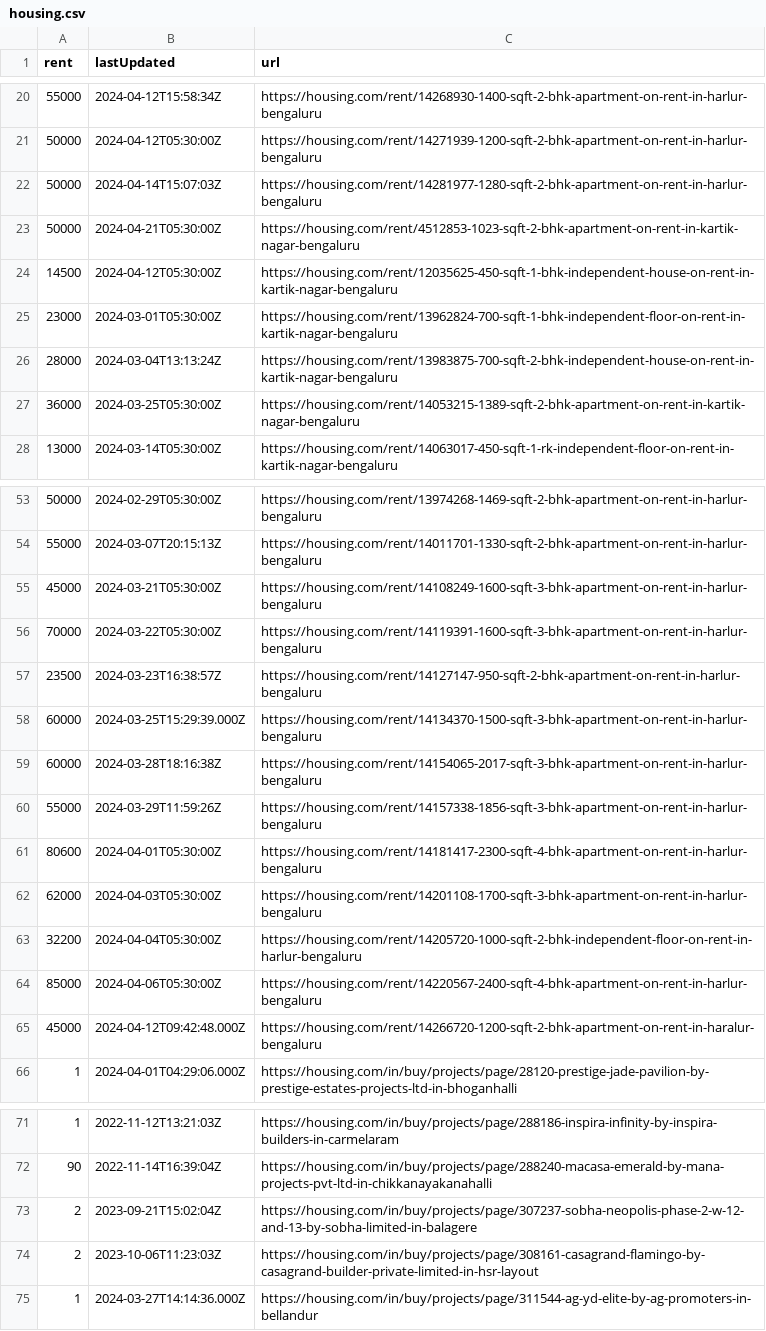
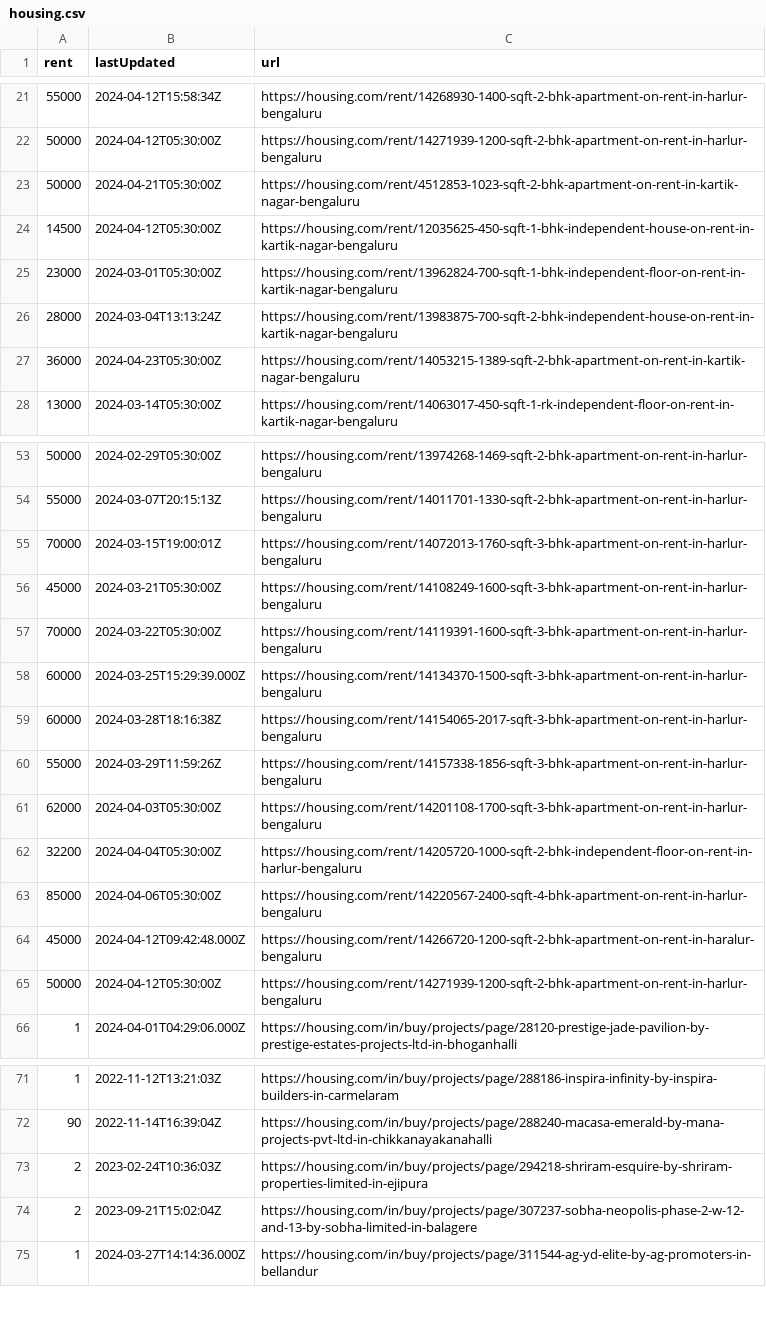
Before and after one commit to KShivendu/blr-societies, a CSV file: data/housing.csv, drawn as a sheet; only a part is shown, gaps mark what is left out; the diff covers the shown part only.

```diff
--- a/data/housing.csv
+++ b/data/housing.csv
@@ -21,3 +22,2 @@ rent, lastUpdated, url
 "50000","2024-04-12T05:30:00Z","https://housing.com/rent/14271939-1200-sqft-2-bhk-apartment-on-rent-in-harlur-bengaluru"
-"50000","2024-04-14T15:07:03Z","https://housing.com/rent/14281977-1280-sqft-2-bhk-apartment-on-rent-in-harlur-bengaluru"
 "50000","2024-04-21T05:30:00Z","https://housing.com/rent/4512853-1023-sqft-2-bhk-apartment-on-rent-in-kartik-nagar-bengaluru"
@@ -26,3 +26,3 @@ rent, lastUpdated, url
 "28000","2024-03-04T13:13:24Z","https://housing.com/rent/13983875-700-sqft-2-bhk-independent-house-on-rent-in-kartik-nagar-bengaluru"
-"36000","2024-03-25T05:30:00Z","https://housing.com/rent/14053215-1389-sqft-2-bhk-apartment-on-rent-in-kartik-nagar-bengaluru"
+"36000","2024-04-23T05:30:00Z","https://housing.com/rent/14053215-1389-sqft-2-bhk-apartment-on-rent-in-kartik-nagar-bengaluru"
 "13000","2024-03-14T05:30:00Z","https://housing.com/rent/14063017-450-sqft-1-rk-independent-floor-on-rent-in-kartik-nagar-bengaluru"
@@ -54,5 +54,5 @@ rent, lastUpdated, url
 "55000","2024-03-07T20:15:13Z","https://housing.com/rent/14011701-1330-sqft-2-bhk-apartment-on-rent-in-harlur-bengaluru"
+"70000","2024-03-15T19:00:01Z","https://housing.com/rent/14072013-1760-sqft-3-bhk-apartment-on-rent-in-harlur-bengaluru"
 "45000","2024-03-21T05:30:00Z","https://housing.com/rent/14108249-1600-sqft-3-bhk-apartment-on-rent-in-harlur-bengaluru"
 "70000","2024-03-22T05:30:00Z","https://housing.com/rent/14119391-1600-sqft-3-bhk-apartment-on-rent-in-harlur-bengaluru"
-"23500","2024-03-23T16:38:57Z","https://housing.com/rent/14127147-950-sqft-2-bhk-apartment-on-rent-in-harlur-bengaluru"
 "60000","2024-03-25T15:29:39.000Z","https://housing.com/rent/14134370-1500-sqft-3-bhk-apartment-on-rent-in-harlur-bengaluru"
@@ -60,3 +60,2 @@ rent, lastUpdated, url
 "55000","2024-03-29T11:59:26Z","https://housing.com/rent/14157338-1856-sqft-3-bhk-apartment-on-rent-in-harlur-bengaluru"
-"80600","2024-04-01T05:30:00Z","https://housing.com/rent/14181417-2300-sqft-4-bhk-apartment-on-rent-in-harlur-bengaluru"
 "62000","2024-04-03T05:30:00Z","https://housing.com/rent/14201108-1700-sqft-3-bhk-apartment-on-rent-in-harlur-bengaluru"
@@ -65,2 +64,3 @@ rent, lastUpdated, url
 "45000","2024-04-12T09:42:48.000Z","https://housing.com/rent/14266720-1200-sqft-2-bhk-apartment-on-rent-in-haralur-bengaluru"
+"50000","2024-04-12T05:30:00Z","https://housing.com/rent/14271939-1200-sqft-2-bhk-apartment-on-rent-in-harlur-bengaluru"
 "1","2024-04-01T04:29:06.000Z","https://housing.com/in/buy/projects/page/28120-prestige-jade-pavilion-by-prestige-estates-projects-ltd-in-bhoganhalli"
@@ -72,4 +72,4 @@ rent, lastUpdated, url
 "90","2022-11-14T16:39:04Z","https://housing.com/in/buy/projects/page/288240-macasa-emerald-by-mana-projects-pvt-ltd-in-chikkanayakanahalli"
+"2","2023-02-24T10:36:03Z","https://housing.com/in/buy/projects/page/294218-shriram-esquire-by-shriram-properties-limited-in-ejipura"
 "2","2023-09-21T15:02:04Z","https://housing.com/in/buy/projects/page/307237-sobha-neopolis-phase-2-w-12-and-13-by-sobha-limited-in-balagere"
-"2","2023-10-06T11:23:03Z","https://housing.com/in/buy/projects/page/308161-casagrand-flamingo-by-casagrand-builder-private-limited-in-hsr-layout"
 "1","2024-03-27T14:14:36.000Z","https://housing.com/in/buy/projects/page/311544-ag-yd-elite-by-ag-promoters-in-bellandur"
```
Also changed, not shown: 1 added row and 1 moved row elsewhere in this file.
